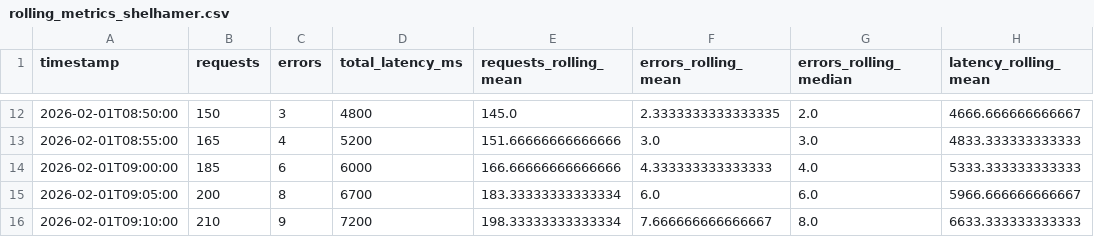
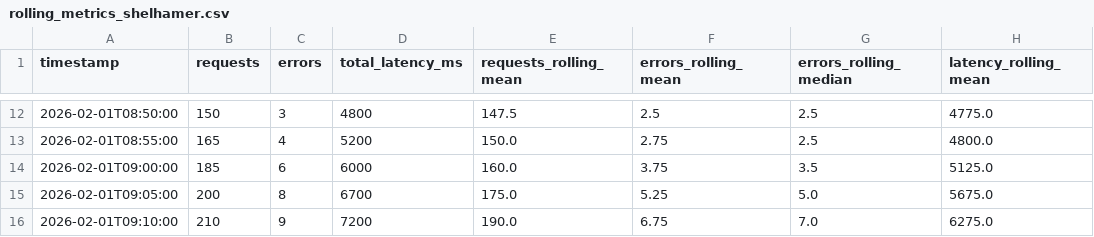
Before and after one commit to MollyShelhamer/cintel-04-rolling-monitoring, a CSV file: artifacts/rolling_metrics_shelhamer.csv, drawn as a sheet; only a part is shown, gaps mark what is left out; the diff covers the shown part only.

```diff
--- a/artifacts/rolling_metrics_shelhamer.csv
+++ b/artifacts/rolling_metrics_shelhamer.csv
@@ -12,5 +12,5 @@ timestamp,requests,errors,total_latency_ms,requests_rolling_mean,errors_rolling_
-2026-02-01T08:50:00,150,3,4800,145.0,2.3333333333333335,2.0,4666.666666666667
-2026-02-01T08:55:00,165,4,5200,151.66666666666666,3.0,3.0,4833.333333333333
-2026-02-01T09:00:00,185,6,6000,166.66666666666666,4.333333333333333,4.0,5333.333333333333
-2026-02-01T09:05:00,200,8,6700,183.33333333333334,6.0,6.0,5966.666666666667
-2026-02-01T09:10:00,210,9,7200,198.33333333333334,7.666666666666667,8.0,6633.333333333333
+2026-02-01T08:50:00,150,3,4800,147.5,2.5,2.5,4775.0
+2026-02-01T08:55:00,165,4,5200,150.0,2.75,2.5,4800.0
+2026-02-01T09:00:00,185,6,6000,160.0,3.75,3.5,5125.0
+2026-02-01T09:05:00,200,8,6700,175.0,5.25,5.0,5675.0
+2026-02-01T09:10:00,210,9,7200,190.0,6.75,7.0,6275.0
```
Also changed, not shown: 32 edited cells elsewhere in this file, 2 other files.
